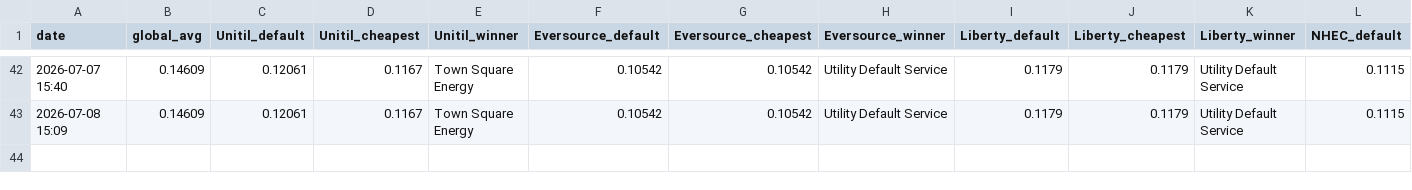
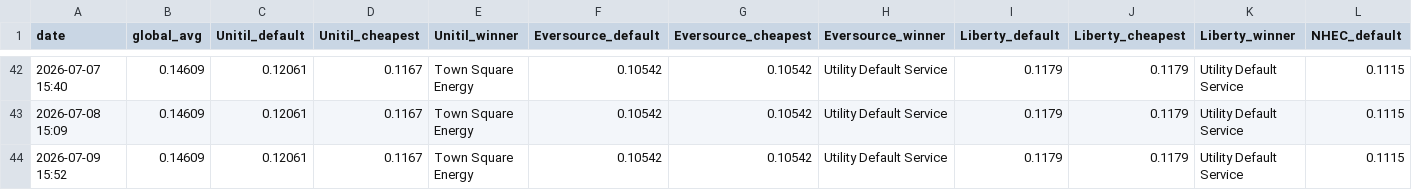
Before and after one commit to amurabito/nh-energy, a CSV file: data.csv, drawn as a sheet; only a part is shown, gaps mark what is left out; rows hold the shown columns only; the diff names each change by its address in the sheet, - before the commit and + after, or states it on an @@ line.

```diff
--- a/data.csv
+++ b/data.csv
+row 44: 2026-07-09 15:52 | 0.14609 | 0.12061 | 0.1167 | Town Square Energy | 0.10542 | 0.10542 | Utility Default Service | 0.1179 | 0.1179 | Utility Default Service | 0.1115
```
